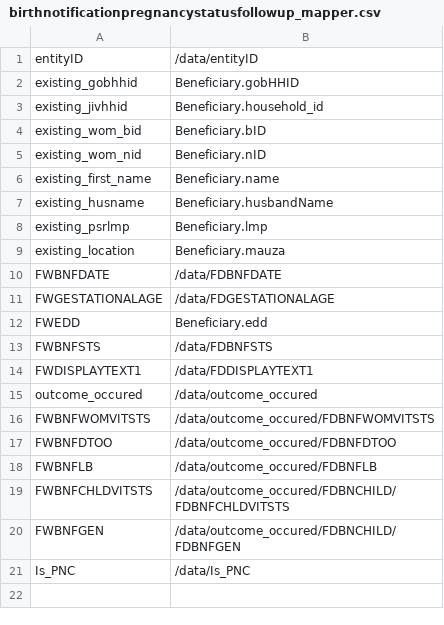
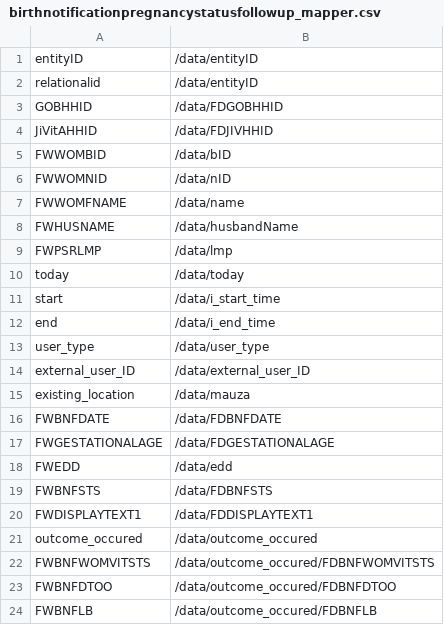
Before and after one commit to sohelsarder/opensrpadapter, a CSV file: src/main/resources/forms/birthnotificationpregnancystatusfollowup_mapper.csv, drawn as a sheet; only a part is shown; the shorter side is filled out with more unchanged rows; removed rows and columns are numbered as before the commit, all else as after; the diff names each change by its address in the sheet, - before the commit and + after, or states it on an @@ line.

Commit message:
Updated mapper and form definition of pvf-nbnf.

```diff
--- a/src/main/resources/forms/birthnotificationpregnancystatusfollowup_mapper.csv
+++ b/src/main/resources/forms/birthnotificationpregnancystatusfollowup_mapper.csv
-row 2: existing_gobhhid | Beneficiary.gobHHID
-row 3: existing_jivhhid | Beneficiary.household_id
-row 4: existing_wom_bid | Beneficiary.bID
-row 5: existing_wom_nid | Beneficiary.nID
-row 6: existing_first_name | Beneficiary.name
-row 7: existing_husname | Beneficiary.husbandName
-row 8: existing_psrlmp | Beneficiary.lmp
+row 2: relationalid | /data/entityID
+row 3: GOBHHID | /data/FDGOBHHID
+row 4: JiVitAHHID | /data/FDJIVHHID
+row 5: FWWOMBID | /data/bID
+row 6: FWWOMNID | /data/nID
+row 7: FWWOMFNAME | /data/name
+row 8: FWHUSNAME | /data/husbandName
+row 9: FWPSRLMP | /data/lmp
+row 10: today | /data/today
+row 11: start | /data/i_start_time
+row 12: end | /data/i_end_time
+row 13: user_type | /data/user_type
+row 14: external_user_ID | /data/external_user_ID
-B15: Beneficiary.mauza
+B15: /data/mauza
-B18: Beneficiary.edd
+B18: /data/edd
```
Also changed, not shown: 1 other file.
